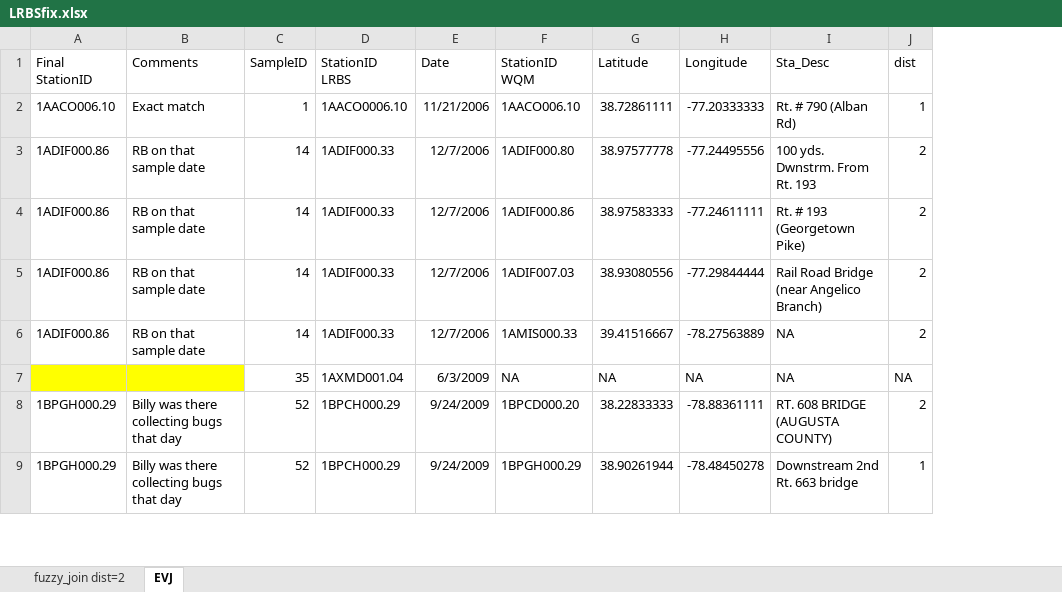
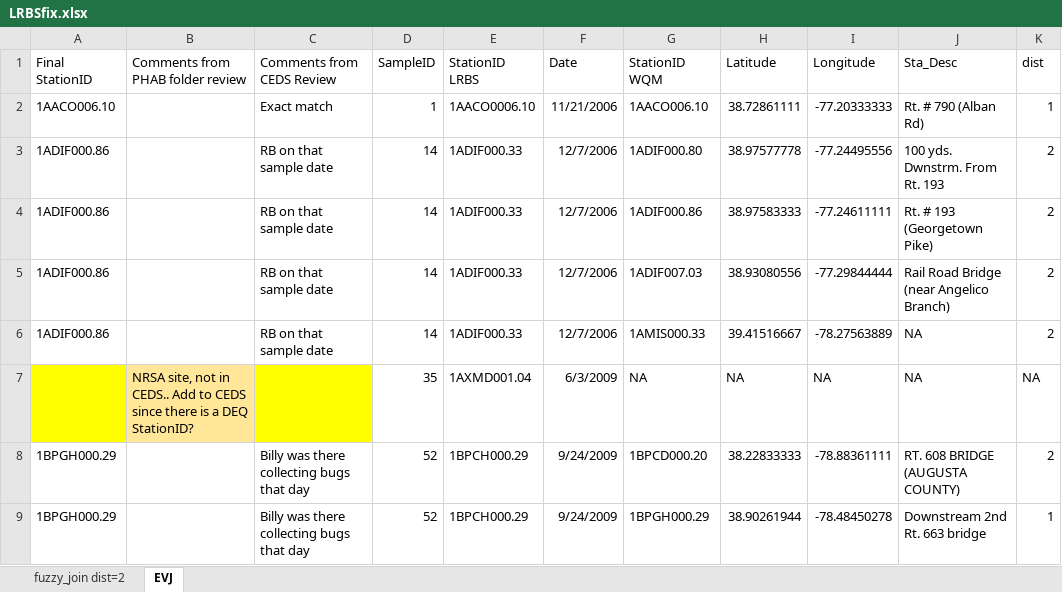
Before and after one commit to EmmaVJones/WQMdataQueryTool, an Excel workbook: LRBSfix.xlsx, sheet EVJ, drawn as a sheet; only a part is shown; values as stored, in another font and other column widths than the file's, no borders; addresses are those after the commit; the diff covers the shown part only; the diff names each change by its address in the sheet, - before the commit and + after, or states it on an @@ line.

```diff
--- a/LRBSfix.xlsx (sheet EVJ)
+++ b/LRBSfix.xlsx (sheet EVJ)
+column B (Comments from PHAB folder review), row 7: NRSA site, not in CEDS.. Add to CEDS since there is a DEQ StationID?
-C1: Comments
+C1: Comments from CEDS Review
```
Also changed, not shown: 19 edited cells and cell formats elsewhere in this sheet, 5 other files.
